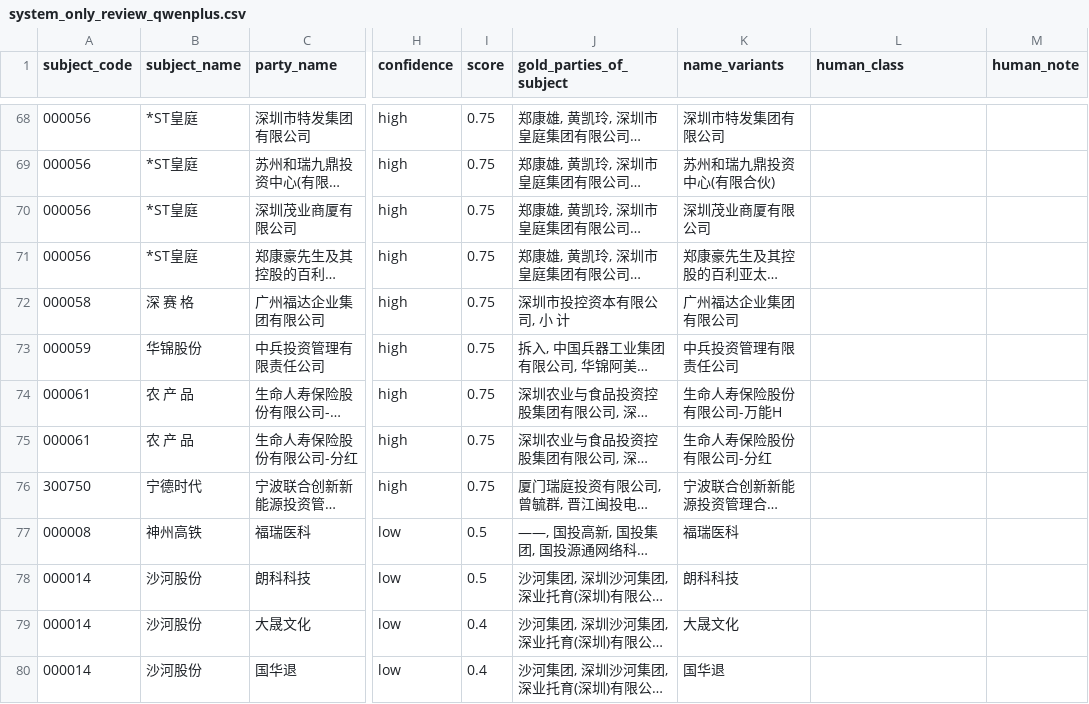
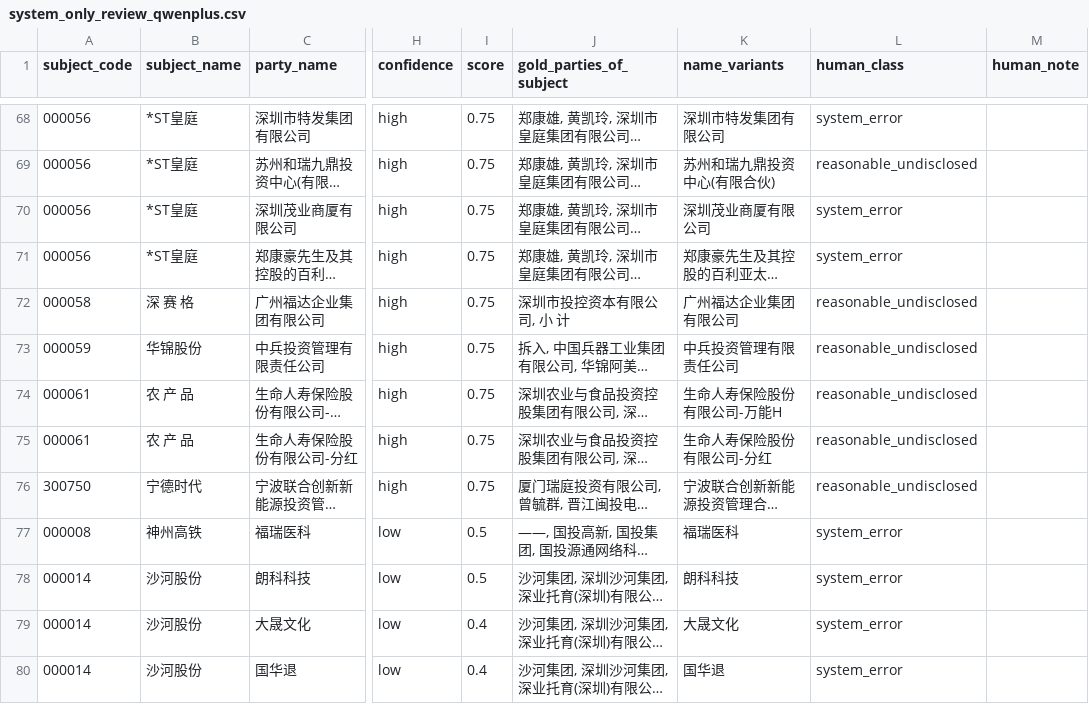
Before and after one commit to 211820088xuan/RPScope, a CSV file: data/reviews/system_only_review_qwenplus.csv, drawn as a sheet; only a part is shown, gaps mark what is left out; long unchanged cells end in …; the diff covers the shown part only; the diff names each change by its address in the sheet, - before the commit and + after, or states it on an @@ line.

```diff
--- a/data/reviews/system_only_review_qwenplus.csv
+++ b/data/reviews/system_only_review_qwenplus.csv
-L68 (human_class): (empty)
+L68 (human_class): system_error
-L69 (human_class): (empty)
+L69 (human_class): reasonable_undisclosed
-L70:L71 (human_class): (empty)
+L70:L71 (human_class): system_error
-L72:L76 (human_class): (empty)
+L72:L76 (human_class): reasonable_undisclosed
-L77:L80 (human_class): (empty)
+L77:L80 (human_class): system_error
```
Also changed, not shown: 40 edited cells elsewhere in this file, 1 other file.
